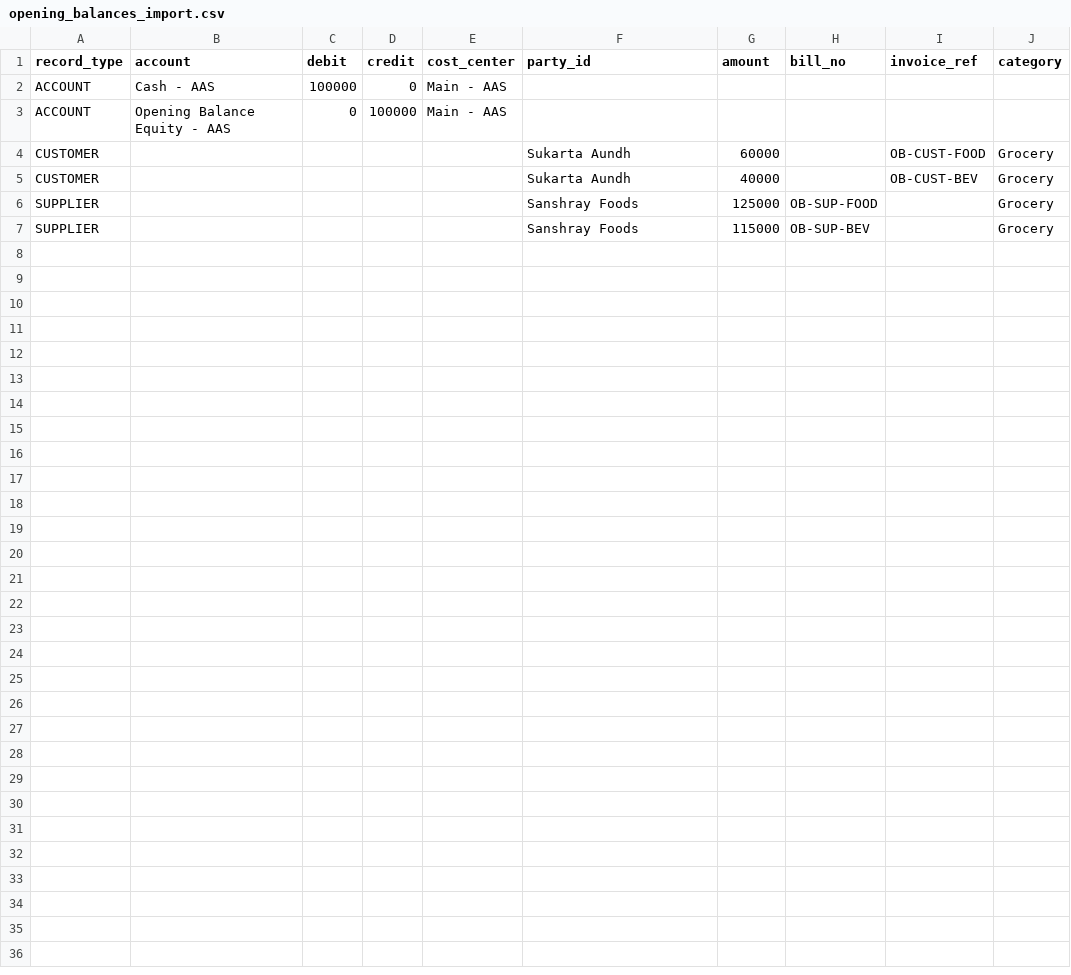
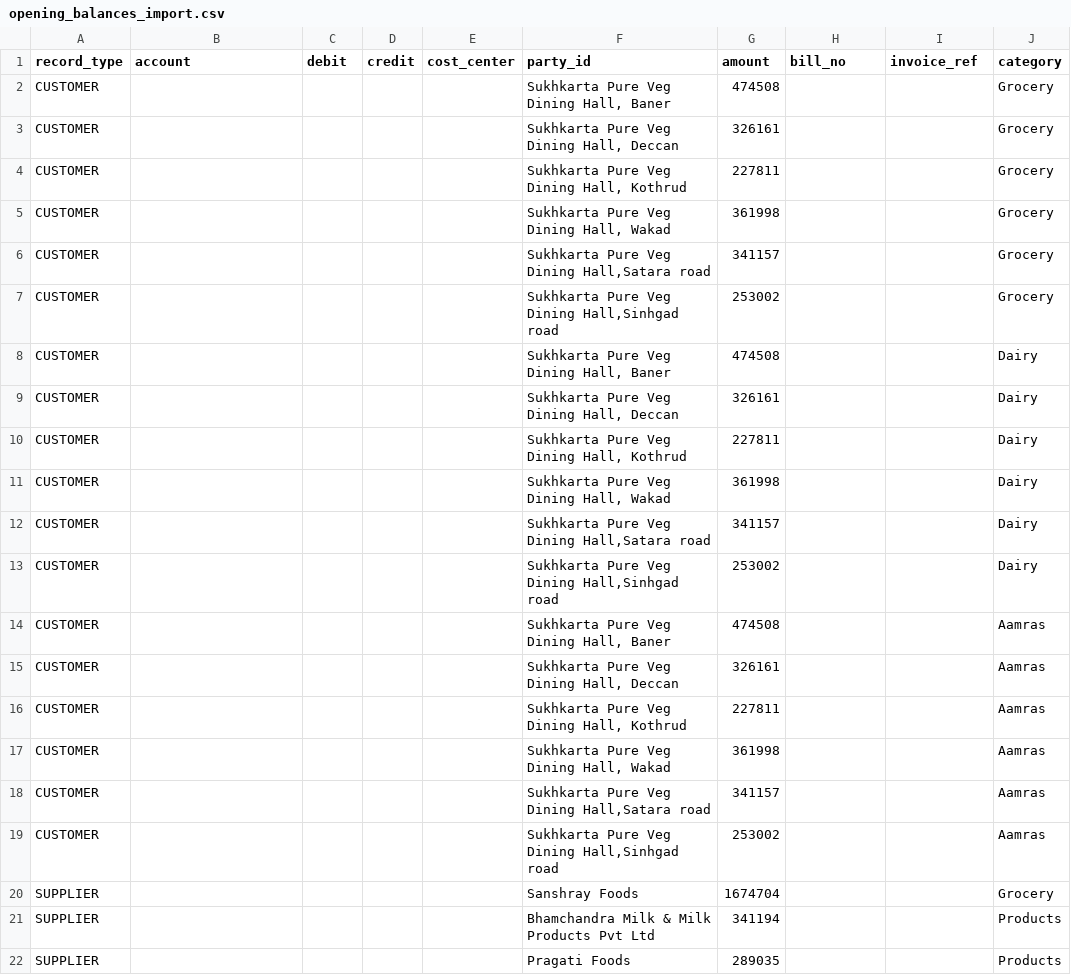
Before and after one commit to AmeyAANaik/AAS, a CSV file: docs/templates/opening_balances_import.csv, drawn as a sheet.

```diff
--- a/docs/templates/opening_balances_import.csv
+++ b/docs/templates/opening_balances_import.csv
@@ -1,7 +1,22 @@
 record_type,account,debit,credit,cost_center,party_id,amount,bill_no,invoice_ref,category
-ACCOUNT,Cash - AAS,100000,0,Main - AAS,,,,,
-ACCOUNT,Opening Balance Equity - AAS,0,100000,Main - AAS,,,,,
-CUSTOMER,,,,,Sukarta Aundh,60000,,OB-CUST-FOOD,Grocery
-CUSTOMER,,,,,Sukarta Aundh,40000,,OB-CUST-BEV,Grocery
-SUPPLIER,,,,,Sanshray Foods,125000,OB-SUP-FOOD,,Grocery
-SUPPLIER,,,,,Sanshray Foods,115000,OB-SUP-BEV,,Grocery
+CUSTOMER,,,,,"Sukhkarta Pure Veg Dining Hall, Baner",474508,,,Grocery
+CUSTOMER,,,,,"Sukhkarta Pure Veg Dining Hall, Deccan",326161,,,Grocery
+CUSTOMER,,,,,"Sukhkarta Pure Veg Dining Hall, Kothrud",227811,,,Grocery
+CUSTOMER,,,,,"Sukhkarta Pure Veg Dining Hall, Wakad",361998,,,Grocery
+CUSTOMER,,,,,"Sukhkarta Pure Veg Dining Hall,Satara road",341157,,,Grocery
+CUSTOMER,,,,,"Sukhkarta Pure Veg Dining Hall,Sinhgad road",253002,,,Grocery
+CUSTOMER,,,,,"Sukhkarta Pure Veg Dining Hall, Baner",474508,,,Dairy
+CUSTOMER,,,,,"Sukhkarta Pure Veg Dining Hall, Deccan",326161,,,Dairy
+CUSTOMER,,,,,"Sukhkarta Pure Veg Dining Hall, Kothrud",227811,,,Dairy
+CUSTOMER,,,,,"Sukhkarta Pure Veg Dining Hall, Wakad",361998,,,Dairy
+CUSTOMER,,,,,"Sukhkarta Pure Veg Dining Hall,Satara road",341157,,,Dairy
+CUSTOMER,,,,,"Sukhkarta Pure Veg Dining Hall,Sinhgad road",253002,,,Dairy
+CUSTOMER,,,,,"Sukhkarta Pure Veg Dining Hall, Baner",474508,,,Aamras
+CUSTOMER,,,,,"Sukhkarta Pure Veg Dining Hall, Deccan",326161,,,Aamras
+CUSTOMER,,,,,"Sukhkarta Pure Veg Dining Hall, Kothrud",227811,,,Aamras
+CUSTOMER,,,,,"Sukhkarta Pure Veg Dining Hall, Wakad",361998,,,Aamras
+CUSTOMER,,,,,"Sukhkarta Pure Veg Dining Hall,Satara road",341157,,,Aamras
+CUSTOMER,,,,,"Sukhkarta Pure Veg Dining Hall,Sinhgad road",253002,,,Aamras
+SUPPLIER,,,,,Sanshray Foods,1674704,,,Grocery
+SUPPLIER,,,,,"Bhamchandra Milk & Milk Products Pvt Ltd",341194,,,Products
+SUPPLIER,,,,,"Pragati Foods",289035,,,Products
```
Also changed, not shown: 30 other files.
